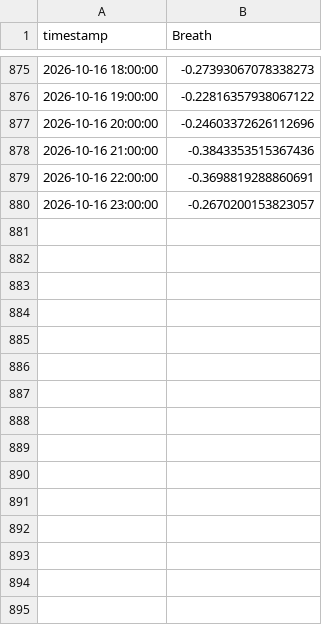
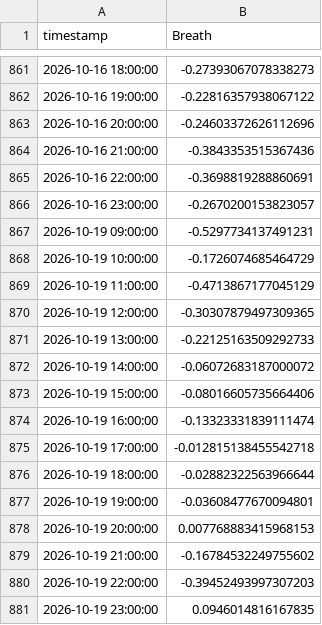
Before and after one commit to DrZoidbergJr/VolatilityFarm, a CSV file: reports/res_breath.csv, drawn as a sheet; only a part is shown, gaps mark what is left out; the diff covers the shown part only.

```diff
--- a/reports/res_breath.csv
+++ b/reports/res_breath.csv
@@ -880 +866,16 @@ timestamp,Breath
 2026-10-16 23:00:00,-0.2670200153823057
+2026-10-19 09:00:00,-0.5297734137491231
+2026-10-19 10:00:00,-0.1726074685464729
+2026-10-19 11:00:00,-0.4713867177045129
+2026-10-19 12:00:00,-0.30307879497309365
+2026-10-19 13:00:00,-0.22125163509292733
+2026-10-19 14:00:00,-0.06072683187000072
+2026-10-19 15:00:00,-0.08016605735664406
+2026-10-19 16:00:00,-0.13323331839111474
+2026-10-19 17:00:00,-0.012815138455542718
+2026-10-19 18:00:00,-0.02882322563966644
+2026-10-19 19:00:00,-0.03608477670094801
+2026-10-19 20:00:00,0.007768883415968153
+2026-10-19 21:00:00,-0.16784532249755602
+2026-10-19 22:00:00,-0.39452493997307203
+2026-10-19 23:00:00,0.0946014816167835
```
Also changed, not shown: 14 removed rows elsewhere in this file, reports/res_relevant_slice.csv, 1 other file.
